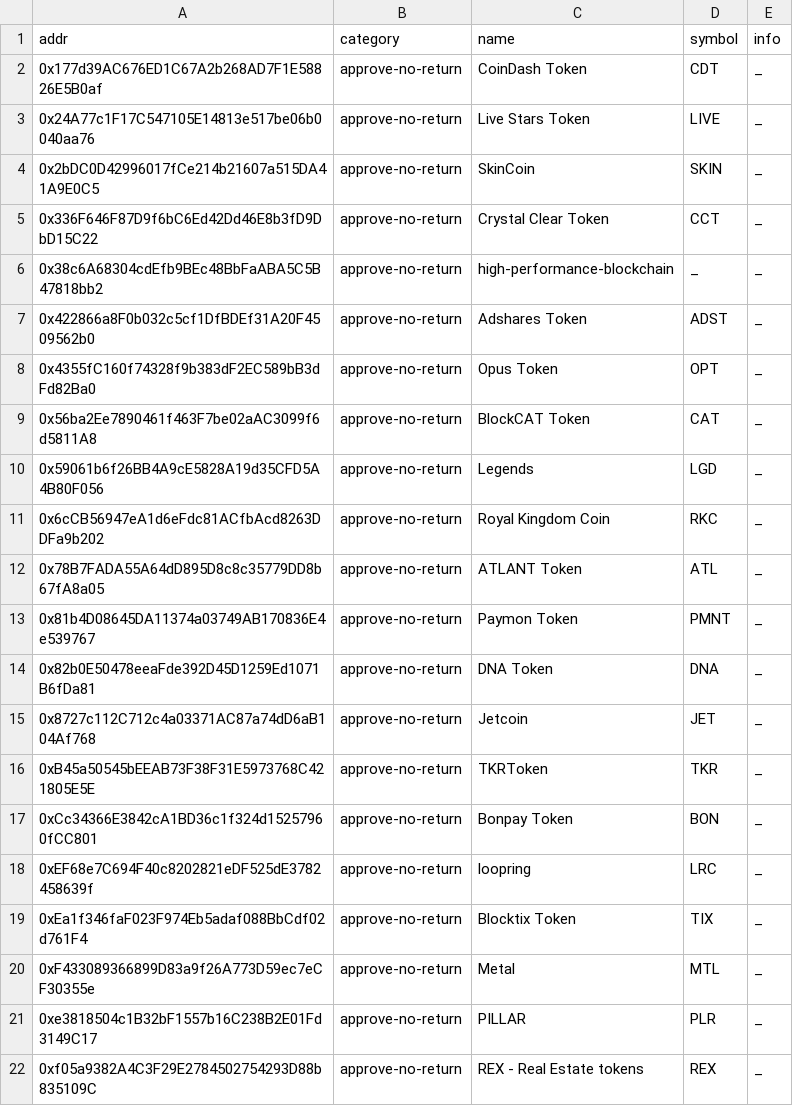
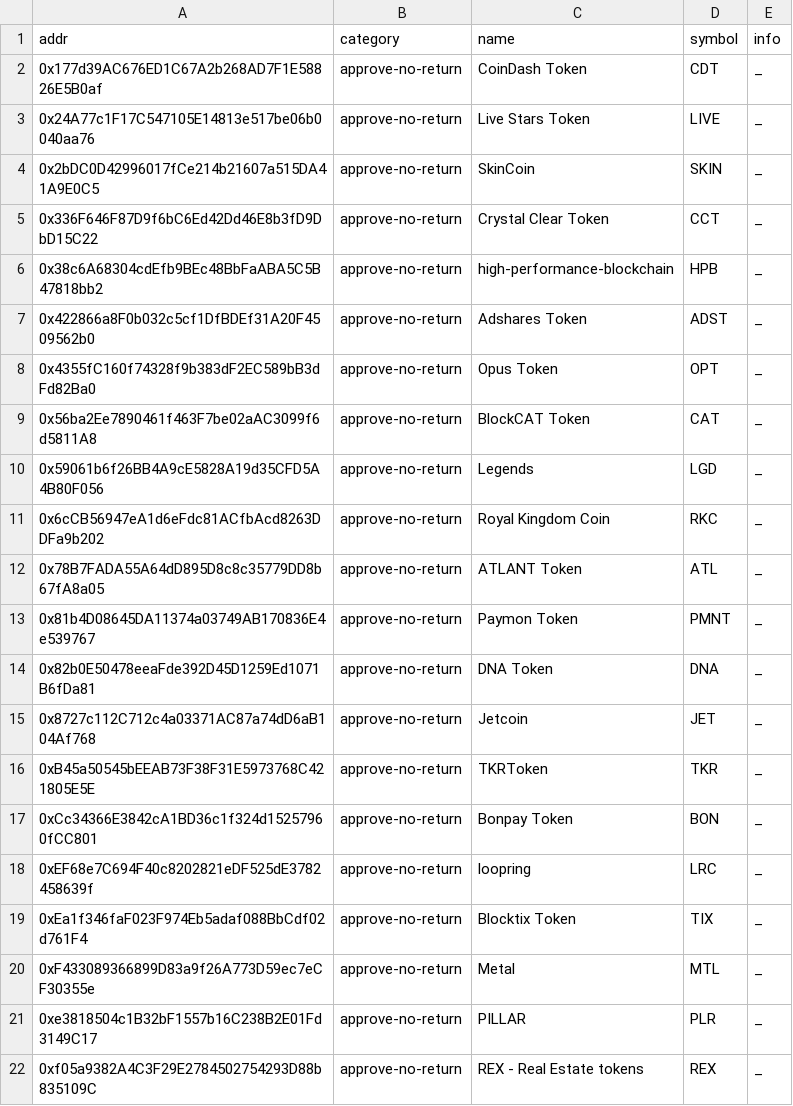
Before and after one commit to sec-bit/awesome-buggy-erc20-tokens, a CSV file: csv/approve-no-return_o.csv, drawn as a sheet.

```diff
--- a/csv/approve-no-return_o.csv
+++ b/csv/approve-no-return_o.csv
@@ -5,3 +5,3 @@ addr,category,name,symbol,info
 0x336F646F87D9f6bC6Ed42Dd46E8b3fD9DbD15C22,approve-no-return,Crystal Clear Token,CCT,_
-0x38c6A68304cdEfb9BEc48BbFaABA5C5B47818bb2,approve-no-return,high-performance-blockchain,_,_
+0x38c6A68304cdEfb9BEc48BbFaABA5C5B47818bb2,approve-no-return,high-performance-blockchain,HPB,_
 0x422866a8F0b032c5cf1DfBDEf31A20F4509562b0,approve-no-return,Adshares Token,ADST,_
```
Also changed, not shown: bad_top_tokens.csv, csv/transfer-no-return_o.csv, 35 other files.
